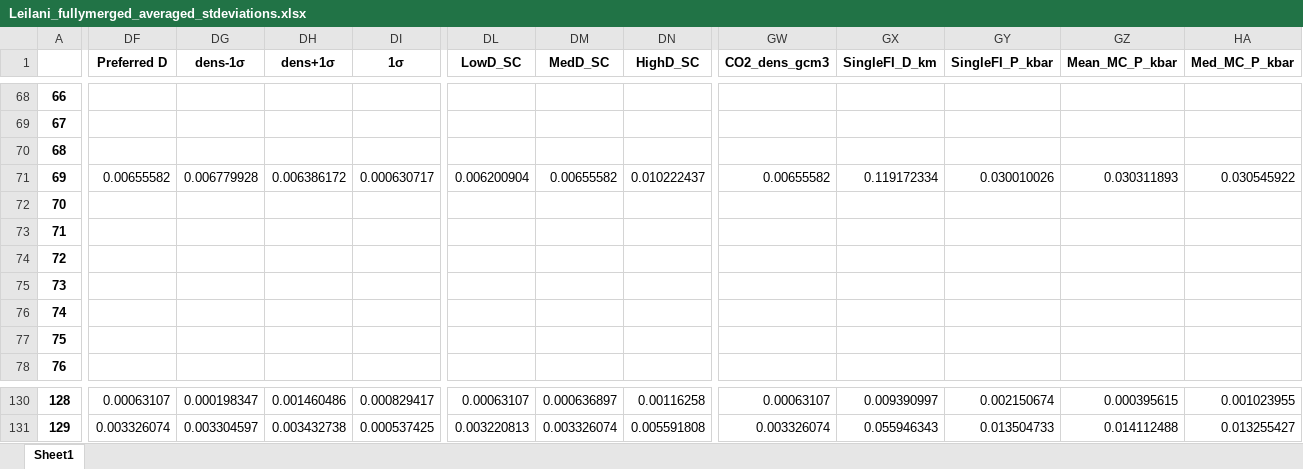
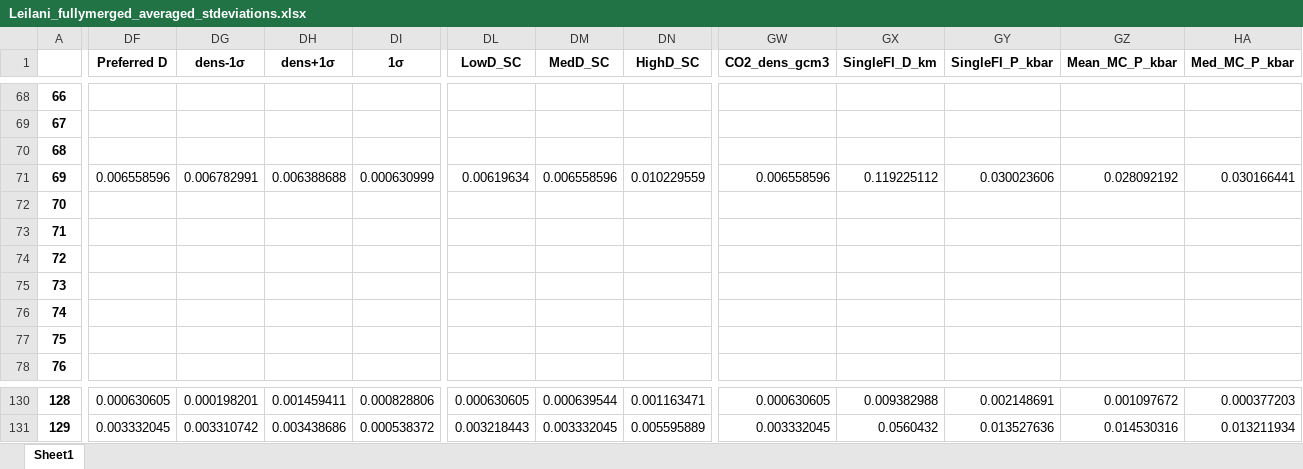
Before and after one commit to cljdevitre/KilaueaMIFI2023, an Excel workbook: Data/Compiled_data/Leilani_fullymerged_averaged_stdeviations.xlsx, sheet Sheet1, drawn as a sheet; only a part is shown, gaps mark what is left out; values as stored, in another font and other column widths than the file's, no borders; the diff covers the shown part only; the diff names each change by its address in the sheet, - before the commit and + after, or states it on an @@ line.

```diff
--- a/Data/Compiled_data/Leilani_fullymerged_averaged_stdeviations.xlsx (sheet Sheet1)
+++ b/Data/Compiled_data/Leilani_fullymerged_averaged_stdeviations.xlsx (sheet Sheet1)
-DF71 (Preferred D): 0.00655582
+DF71 (Preferred D): 0.006558596
-DG71 (dens-1σ): 0.006779928
+DG71 (dens-1σ): 0.006782991
-DH71 (dens+1σ): 0.006386172
+DH71 (dens+1σ): 0.006388688
-DI71 (1σ): 0.000630717
+DI71 (1σ): 0.000630999
-DL71 (LowD_SC): 0.006200904
+DL71 (LowD_SC): 0.00619634
-DM71 (MedD_SC): 0.00655582
+DM71 (MedD_SC): 0.006558596
-DN71 (HighD_SC): 0.010222437
+DN71 (HighD_SC): 0.010229559
-GW71 (CO2_dens_gcm3): 0.00655582
+GW71 (CO2_dens_gcm3): 0.006558596
-GX71 (SingleFI_D_km): 0.119172334
+GX71 (SingleFI_D_km): 0.119225112
-GY71 (SingleFI_P_kbar): 0.030010026
+GY71 (SingleFI_P_kbar): 0.030023606
-GZ71 (Mean_MC_P_kbar): 0.030311893
+GZ71 (Mean_MC_P_kbar): 0.028092192
-HA71 (Med_MC_P_kbar): 0.030545922
+HA71 (Med_MC_P_kbar): 0.030166441
-DF130 (Preferred D): 0.00063107
+DF130 (Preferred D): 0.000630605
-DG130 (dens-1σ): 0.000198347
+DG130 (dens-1σ): 0.000198201
-DH130 (dens+1σ): 0.001460486
+DH130 (dens+1σ): 0.001459411
-DI130 (1σ): 0.000829417
+DI130 (1σ): 0.000828806
-DL130 (LowD_SC): 0.00063107
+DL130 (LowD_SC): 0.000630605
-DM130 (MedD_SC): 0.000636897
+DM130 (MedD_SC): 0.000639544
-DN130 (HighD_SC): 0.00116258
+DN130 (HighD_SC): 0.001163471
-GW130 (CO2_dens_gcm3): 0.00063107
+GW130 (CO2_dens_gcm3): 0.000630605
-GX130 (SingleFI_D_km): 0.009390997
+GX130 (SingleFI_D_km): 0.009382988
-GY130 (SingleFI_P_kbar): 0.002150674
+GY130 (SingleFI_P_kbar): 0.002148691
-GZ130 (Mean_MC_P_kbar): 0.000395615
+GZ130 (Mean_MC_P_kbar): 0.001097672
-HA130 (Med_MC_P_kbar): 0.001023955
+HA130 (Med_MC_P_kbar): 0.000377203
-DF131 (Preferred D): 0.003326074
+DF131 (Preferred D): 0.003332045
-DG131 (dens-1σ): 0.003304597
+DG131 (dens-1σ): 0.003310742
-DH131 (dens+1σ): 0.003432738
+DH131 (dens+1σ): 0.003438686
-DI131 (1σ): 0.000537425
+DI131 (1σ): 0.000538372
-DL131 (LowD_SC): 0.003220813
+DL131 (LowD_SC): 0.003218443
-DM131 (MedD_SC): 0.003326074
+DM131 (MedD_SC): 0.003332045
-DN131 (HighD_SC): 0.005591808
+DN131 (HighD_SC): 0.005595889
-GW131 (CO2_dens_gcm3): 0.003326074
+GW131 (CO2_dens_gcm3): 0.003332045
-GX131 (SingleFI_D_km): 0.055946343
+GX131 (SingleFI_D_km): 0.0560432
-GY131 (SingleFI_P_kbar): 0.013504733
+GY131 (SingleFI_P_kbar): 0.013527636
-GZ131 (Mean_MC_P_kbar): 0.014112488
+GZ131 (Mean_MC_P_kbar): 0.014530316
-HA131 (Med_MC_P_kbar): 0.013255427
+HA131 (Med_MC_P_kbar): 0.013211934
```
Also changed, not shown: 525 edited cells elsewhere in this sheet, Data/Compiled_data/Full_df.xlsx, Data/Compiled_data/Leilani_fullymerged.xlsx, 5 other files.
